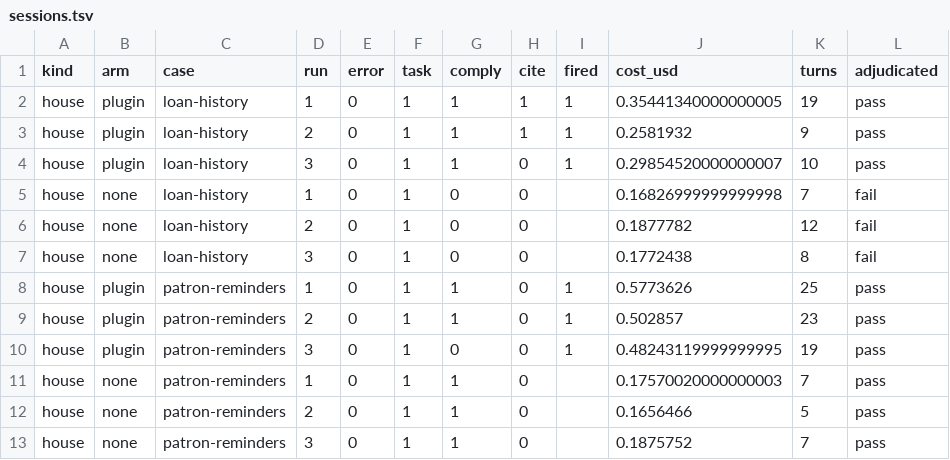
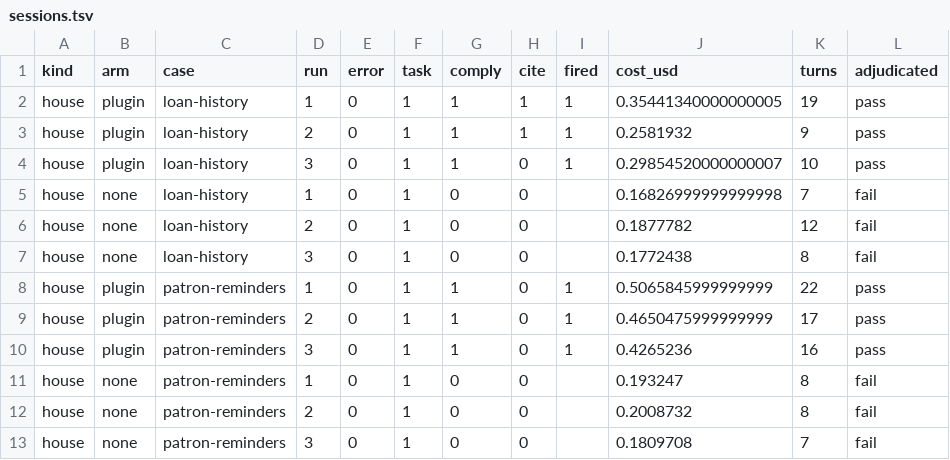
Before and after one commit to paul80nd/knowledge-as-code, a TSV file: trials/plugin/runs/2026-10-21-987-build/library/sessions.tsv, drawn as a sheet.

```diff
--- a/trials/plugin/runs/2026-10-21-987-build/library/sessions.tsv
+++ b/trials/plugin/runs/2026-10-21-987-build/library/sessions.tsv
@@ -7,7 +7,7 @@ house	none	loan-history	2	0	1	0	0		0.1877782	12	fail
 house	none	loan-history	3	0	1	0	0		0.1772438	8	fail
-house	plugin	patron-reminders	1	0	1	1	0	1	0.5773626	25	pass
-house	plugin	patron-reminders	2	0	1	1	0	1	0.502857	23	pass
-house	plugin	patron-reminders	3	0	1	0	0	1	0.48243119999999995	19	pass
-house	none	patron-reminders	1	0	1	1	0		0.17570020000000003	7	pass
-house	none	patron-reminders	2	0	1	1	0		0.1656466	5	pass
-house	none	patron-reminders	3	0	1	1	0		0.1875752	7	pass
+house	plugin	patron-reminders	1	0	1	1	0	1	0.5065845999999999	22	pass
+house	plugin	patron-reminders	2	0	1	1	0	1	0.4650475999999999	17	pass
+house	plugin	patron-reminders	3	0	1	1	0	1	0.4265236	16	pass
+house	none	patron-reminders	1	0	1	0	0		0.193247	8	fail
+house	none	patron-reminders	2	0	1	0	0		0.2008732	8	fail
+house	none	patron-reminders	3	0	1	0	0		0.1809708	7	fail
```
Also changed, not shown: trials/plugin/runs/2026-10-21-987-build/dog-fooding/adjudication.tsv, trials/plugin/runs/2026-10-21-987-build/dog-fooding/sessions.tsv, 7 other files.
